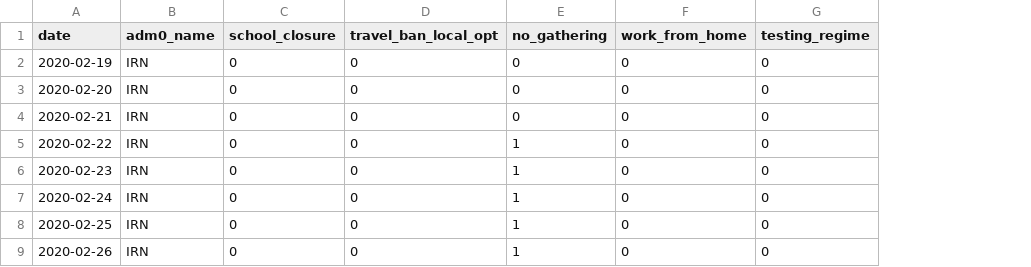
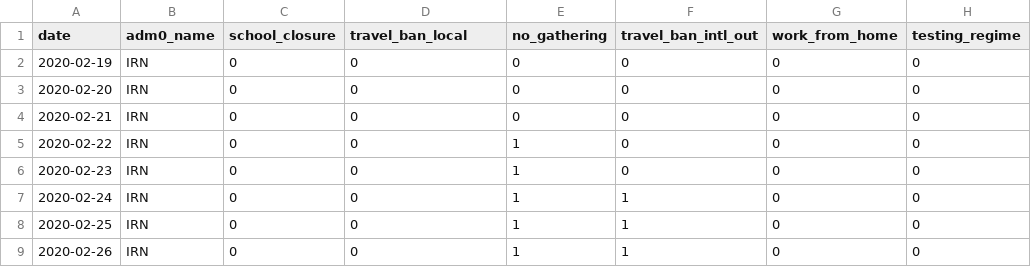
Before and after one commit to Global-Policy-Lab/gpl-covid, a CSV file: data/processed/adm0/IRN_processed.csv, drawn as a sheet; only a part is shown; the diff names each change by its address in the sheet, - before the commit and + after, or states it on an @@ line.

```diff
--- a/data/processed/adm0/IRN_processed.csv
+++ b/data/processed/adm0/IRN_processed.csv
+column F (travel_ban_intl_out), rows 2-9: 0 | 0 | 0 | 0 | 0 | 1 | 1 | 1
-D1: travel_ban_local_opt
+D1: travel_ban_local
```
Also changed, not shown: data/interim/iran/IRN_interim.csv, data/processed/adm1/IRN_processed.csv, 1 other file.
